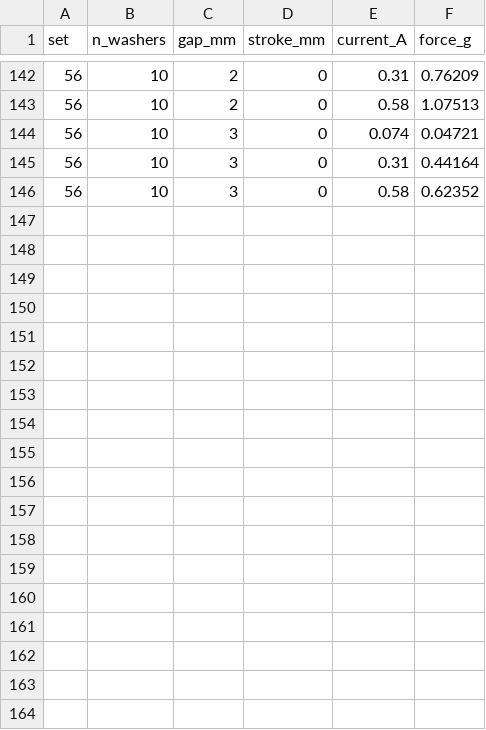
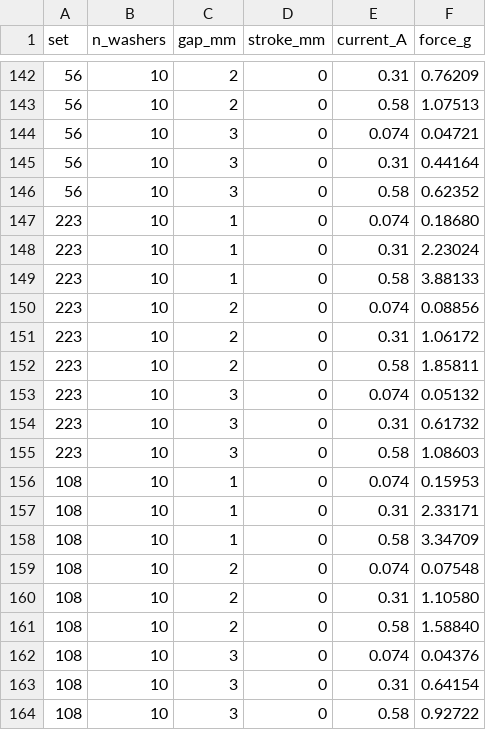
Before and after one commit to AdaptiveMotorControlLab/JoystickPushTask, a CSV file: simulations/ledex_femm/results/fea3d/force_sweep_3d.csv (was simulations/ledex_femm/results/fea3d_sweep.csv), drawn as a sheet; only a part is shown, gaps mark what is left out; the diff names each change by its address in the sheet, - before the commit and + after, or states it on an @@ line.

Commit message:
Rename the result files into femm/ and fea3d/ folders, add the 3D calibration band and finish the sweep.

```diff
--- a/simulations/ledex_femm/results/fea3d_sweep.csv
+++ b/simulations/ledex_femm/results/fea3d/force_sweep_3d.csv
+row 147: 223 | 10 | 1 | 0 | 0.074 | 0.18680
+row 148: 223 | 10 | 1 | 0 | 0.31 | 2.23024
+row 149: 223 | 10 | 1 | 0 | 0.58 | 3.88133
+row 150: 223 | 10 | 2 | 0 | 0.074 | 0.08856
+row 151: 223 | 10 | 2 | 0 | 0.31 | 1.06172
+row 152: 223 | 10 | 2 | 0 | 0.58 | 1.85811
+row 153: 223 | 10 | 3 | 0 | 0.074 | 0.05132
+row 154: 223 | 10 | 3 | 0 | 0.31 | 0.61732
+row 155: 223 | 10 | 3 | 0 | 0.58 | 1.08603
+row 156: 108 | 10 | 1 | 0 | 0.074 | 0.15953
+row 157: 108 | 10 | 1 | 0 | 0.31 | 2.33171
+row 158: 108 | 10 | 1 | 0 | 0.58 | 3.34709
+row 159: 108 | 10 | 2 | 0 | 0.074 | 0.07548
+row 160: 108 | 10 | 2 | 0 | 0.31 | 1.10580
+row 161: 108 | 10 | 2 | 0 | 0.58 | 1.58840
+row 162: 108 | 10 | 3 | 0 | 0.074 | 0.04376
+row 163: 108 | 10 | 3 | 0 | 0.31 | 0.64154
+row 164: 108 | 10 | 3 | 0 | 0.58 | 0.92722
```
Also changed, not shown: 82 other files.
